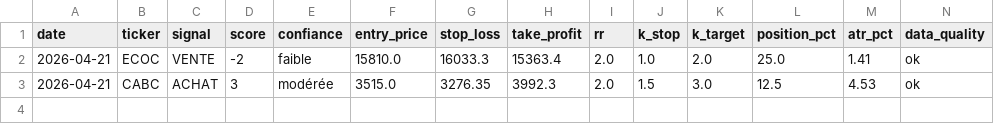
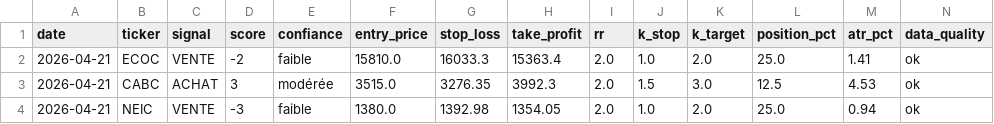
Before and after one commit to azerty007s00-oss/brvm-screener, a CSV file: journal_signaux.csv, drawn as a sheet; only a part is shown; rows hold the shown columns only; the diff names each change by its address in the sheet, - before the commit and + after, or states it on an @@ line.

Commit message:
tracking: journal_signaux.csv

```diff
--- a/journal_signaux.csv
+++ b/journal_signaux.csv
+row 4: 2026-04-21 | NEIC | VENTE | -3 | faible | 1380.0 | 1392.98 | 1354.05 | 2.0 | 1.0 | 2.0 | 25.0 | 0.94 | ok
```
